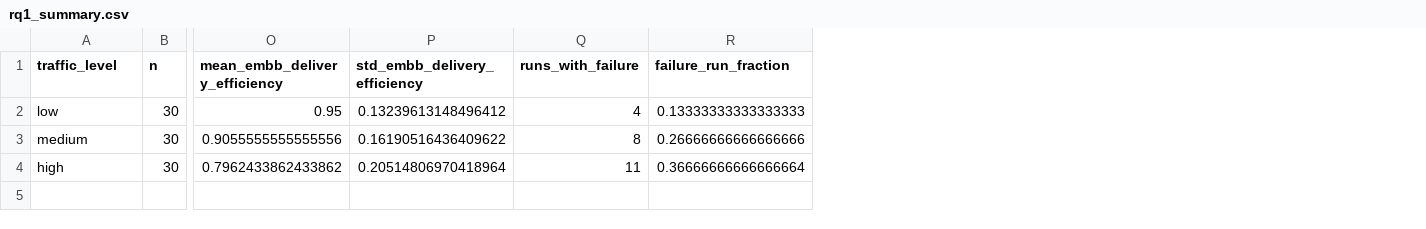
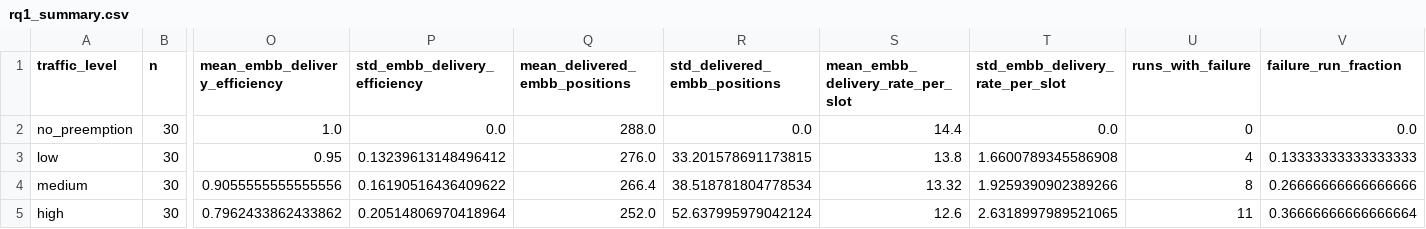
Before and after one commit to pradcodes123/urlcc-cbg-simulation, a CSV file: results/processed/rq1_summary.csv, drawn as a sheet; only a part is shown, gaps mark what is left out; addresses are those after the commit; rows hold the shown columns only; the diff names each change by its address in the sheet, - before the commit and + after, or states it on an @@ line.

```diff
--- a/results/processed/rq1_summary.csv
+++ b/results/processed/rq1_summary.csv
+column Q (mean_delivered_embb_positions), rows 3-5: 276.0 | 266.4 | 252.0
+column R (std_delivered_embb_positions), rows 3-5: 33.201578691173815 | 38.518781804778534 | 52.637995979042124
+column S (mean_embb_delivery_rate_per_slot), rows 3-5: 13.8 | 13.32 | 12.6
+column T (std_embb_delivery_rate_per_slot), rows 3-5: 1.6600789345586908 | 1.9259390902389266 | 2.6318997989521065
+row 2: no_preemption | 30 | 1.0 | 0.0 | 288.0 | 0.0 | 14.4 | 0.0 | 0 | 0.0
```
Also changed, not shown: results/processed/rq2_summary.csv, results/processed/rq3_summary.csv, 39 other files.
